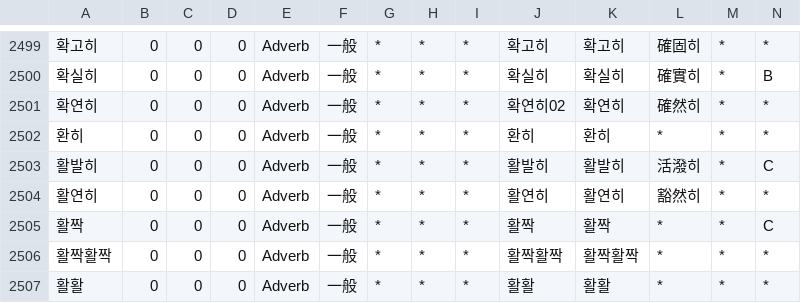
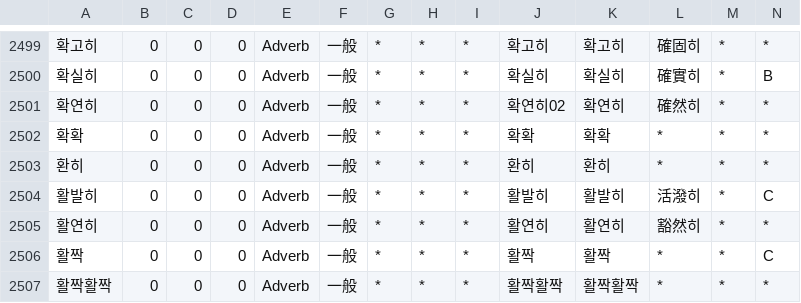
Before and after one commit to okikirmui/handic, a CSV file: seed/Adverb.csv, drawn as a sheet; only a part is shown, gaps mark what is left out; the shorter side is filled out with more unchanged rows; rows hold the shown columns only; the diff names each change by its address in the sheet, - before the commit and + after, or states it on an @@ line.

```diff
--- a/seed/Adverb.csv
+++ b/seed/Adverb.csv
+row 2502: 확확 | 0 | 0 | 0 | Adverb | 一般 | * | * | * | 확확 | 확확 | * | * | *
```
Also changed, not shown: 1 other file.
